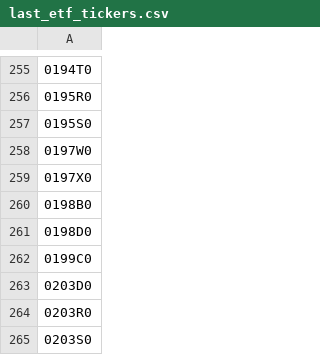
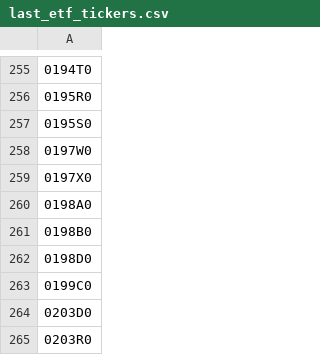
Before and after one commit to mcbrothor/krx-etf-alert, a CSV file: last_etf_tickers.csv, drawn as a sheet; only a part is shown, gaps mark what is left out; the shorter side is filled out with more unchanged rows; the diff names each change by its address in the sheet, - before the commit and + after, or states it on an @@ line.

```diff
--- a/last_etf_tickers.csv
+++ b/last_etf_tickers.csv
+row 260: 0198A0
```
